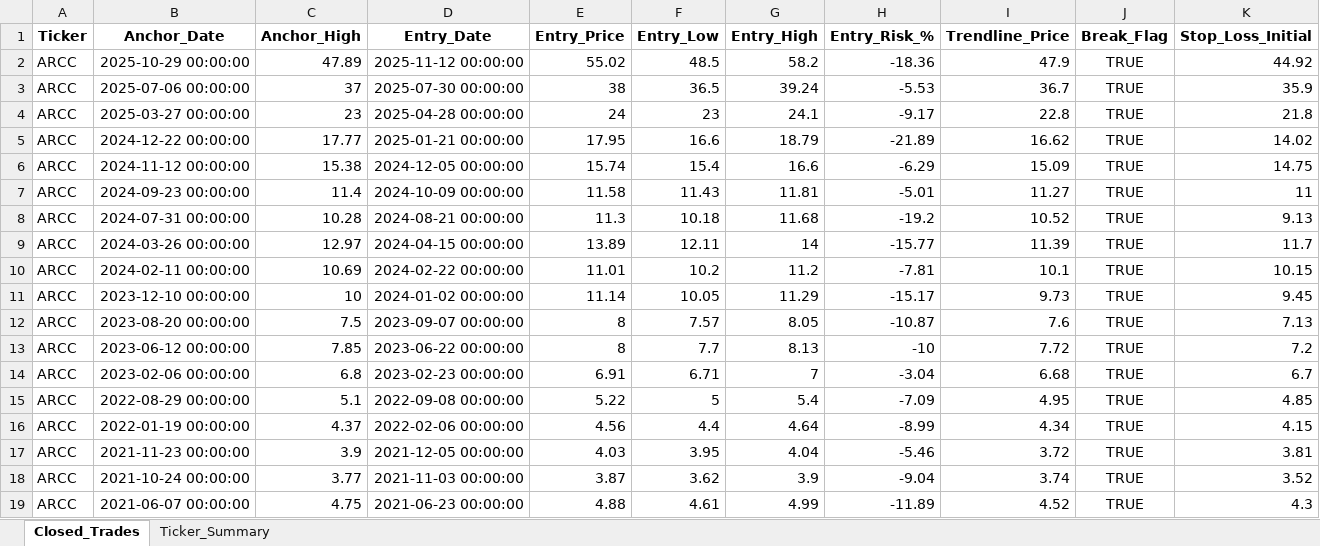
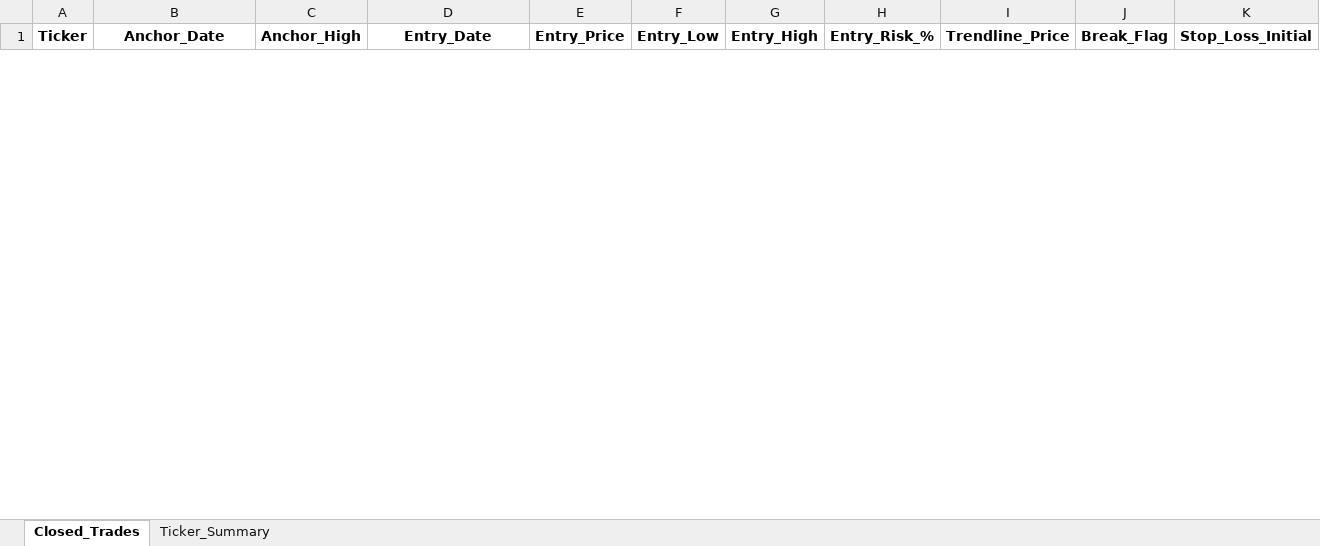
Before and after one commit to vancedmazen-art/stock_dashboard, an Excel workbook: Pattern_Scanner_Results.xlsx, sheet Closed_Trades, drawn as a sheet; only a part is shown; values as stored, in another font and other column widths than the file's, no borders; removed rows and columns are numbered as before the commit, all else as after; rows hold the shown columns only; the diff covers the shown part only; the diff names each change by its address in the sheet, - before the commit and + after, or states it on an @@ line.

Commit message:
Update Pattern_Scanner_Results.xlsx 2026-07-11 13:00:56.365328

```diff
--- a/Pattern_Scanner_Results.xlsx (sheet Closed_Trades)
+++ b/Pattern_Scanner_Results.xlsx (sheet Closed_Trades)
-row 2: ARCC | 2025-10-29 00:00:00 | 47.89 | 2025-11-12 00:00:00 | 55.02 | 48.5 | 58.2 | -18.36 | 47.9 | TRUE | 44.92
-row 3: ARCC | 2025-07-06 00:00:00 | 37 | 2025-07-30 00:00:00 | 38 | 36.5 | 39.24 | -5.53 | 36.7 | TRUE | 35.9
-row 4: ARCC | 2025-03-27 00:00:00 | 23 | 2025-04-28 00:00:00 | 24 | 23 | 24.1 | -9.17 | 22.8 | TRUE | 21.8
-row 5: ARCC | 2024-12-22 00:00:00 | 17.77 | 2025-01-21 00:00:00 | 17.95 | 16.6 | 18.79 | -21.89 | 16.62 | TRUE | 14.02
-row 6: ARCC | 2024-11-12 00:00:00 | 15.38 | 2024-12-05 00:00:00 | 15.74 | 15.4 | 16.6 | -6.29 | 15.09 | TRUE | 14.75
-row 7: ARCC | 2024-09-23 00:00:00 | 11.4 | 2024-10-09 00:00:00 | 11.58 | 11.43 | 11.81 | -5.01 | 11.27 | TRUE | 11
-row 8: ARCC | 2024-07-31 00:00:00 | 10.28 | 2024-08-21 00:00:00 | 11.3 | 10.18 | 11.68 | -19.2 | 10.52 | TRUE | 9.13
-row 9: ARCC | 2024-03-26 00:00:00 | 12.97 | 2024-04-15 00:00:00 | 13.89 | 12.11 | 14 | -15.77 | 11.39 | TRUE | 11.7
-row 10: ARCC | 2024-02-11 00:00:00 | 10.69 | 2024-02-22 00:00:00 | 11.01 | 10.2 | 11.2 | -7.81 | 10.1 | TRUE | 10.15
-row 11: ARCC | 2023-12-10 00:00:00 | 10 | 2024-01-02 00:00:00 | 11.14 | 10.05 | 11.29 | -15.17 | 9.73 | TRUE | 9.45
-row 12: ARCC | 2023-08-20 00:00:00 | 7.5 | 2023-09-07 00:00:00 | 8 | 7.57 | 8.05 | -10.87 | 7.6 | TRUE | 7.13
-row 13: ARCC | 2023-06-12 00:00:00 | 7.85 | 2023-06-22 00:00:00 | 8 | 7.7 | 8.13 | -10 | 7.72 | TRUE | 7.2
-row 14: ARCC | 2023-02-06 00:00:00 | 6.8 | 2023-02-23 00:00:00 | 6.91 | 6.71 | 7 | -3.04 | 6.68 | TRUE | 6.7
-row 15: ARCC | 2022-08-29 00:00:00 | 5.1 | 2022-09-08 00:00:00 | 5.22 | 5 | 5.4 | -7.09 | 4.95 | TRUE | 4.85
-row 16: ARCC | 2022-01-19 00:00:00 | 4.37 | 2022-02-06 00:00:00 | 4.56 | 4.4 | 4.64 | -8.99 | 4.34 | TRUE | 4.15
-row 17: ARCC | 2021-11-23 00:00:00 | 3.9 | 2021-12-05 00:00:00 | 4.03 | 3.95 | 4.04 | -5.46 | 3.72 | TRUE | 3.81
-row 18: ARCC | 2021-10-24 00:00:00 | 3.77 | 2021-11-03 00:00:00 | 3.87 | 3.62 | 3.9 | -9.04 | 3.74 | TRUE | 3.52
-row 19: ARCC | 2021-06-07 00:00:00 | 4.75 | 2021-06-23 00:00:00 | 4.88 | 4.61 | 4.99 | -11.89 | 4.52 | TRUE | 4.3
```
Also changed, not shown: 29 added rows and 5 removed rows elsewhere in this sheet, sheet Ticker_Summary.
